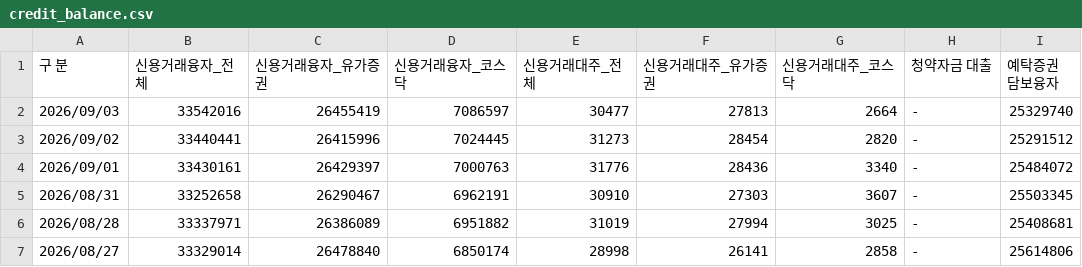
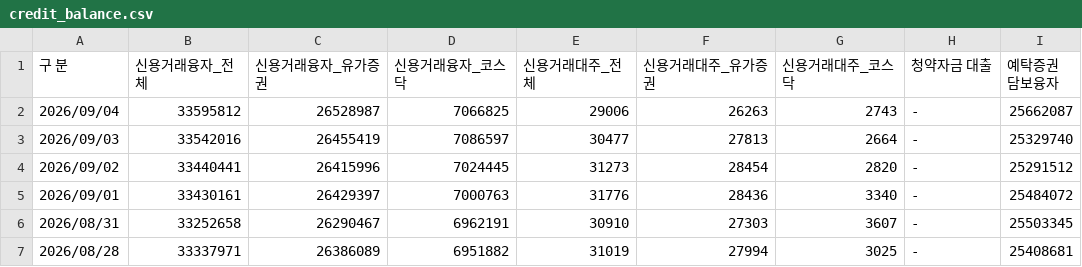
Before and after one commit to pdhman/report-summary, a CSV file: market_leverage_collector/data/credit_balance.csv, drawn as a sheet; only a part is shown; the shorter side is filled out with more unchanged rows.

Commit message:
leverage: 2026-09-07 수집

```diff
--- a/market_leverage_collector/data/credit_balance.csv
+++ b/market_leverage_collector/data/credit_balance.csv
@@ -1,2 +1,3 @@
 구 분,신용거래융자_전체,신용거래융자_유가증권,신용거래융자_코스닥,신용거래대주_전체,신용거래대주_유가증권,신용거래대주_코스닥,청약자금 대출,예탁증권 담보융자
+2026/09/04,33595812,26528987,7066825,29006,26263,2743,-,25662087
 2026/09/03,33542016,26455419,7086597,30477,27813,2664,-,25329740
```
Also changed, not shown: market_leverage_collector/data/market_funds.csv, 3 other files.
